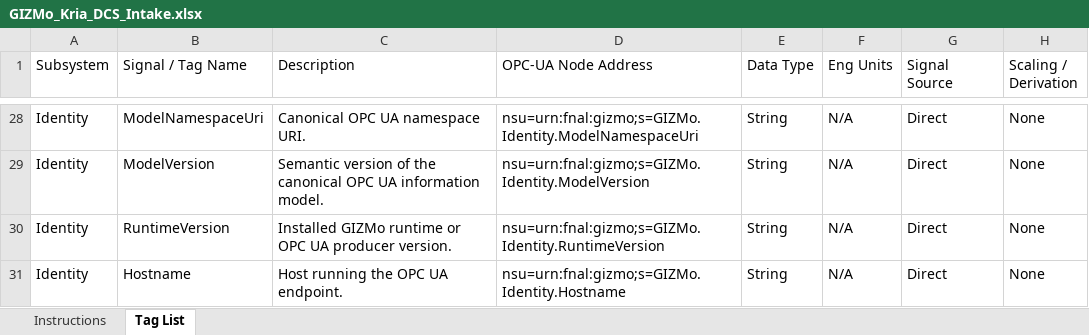
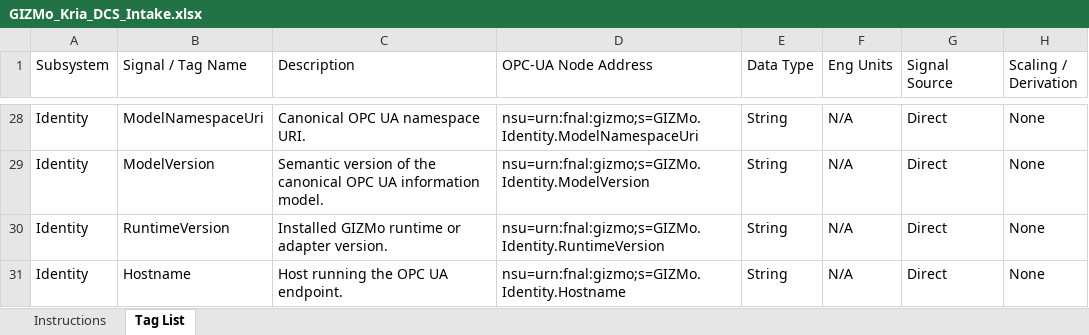
Before and after one commit to marroyav/gizmo-icd, an Excel workbook: deliverables/GIZMo_Kria_DCS_Intake.xlsx, sheet Tag List, drawn as a sheet; only a part is shown, gaps mark what is left out; values as stored, in another font and other column widths than the file's, no cell formats; the diff covers the shown part only; the diff names each change by its address in the sheet, - before the commit and + after, or states it on an @@ line.

```diff
--- a/deliverables/GIZMo_Kria_DCS_Intake.xlsx (sheet Tag List)
+++ b/deliverables/GIZMo_Kria_DCS_Intake.xlsx (sheet Tag List)
-C30 (Description): …runtime or OPC UA producer version.
+C30 (Description): …runtime or adapter version.
```
Also changed, not shown: 2 added rows and 3 edited cells elsewhere in this sheet, sheet Instructions, cell formats, deliverables/GIZMo_ZedBoard_DCS_Intake.xlsx, 3 other files.
